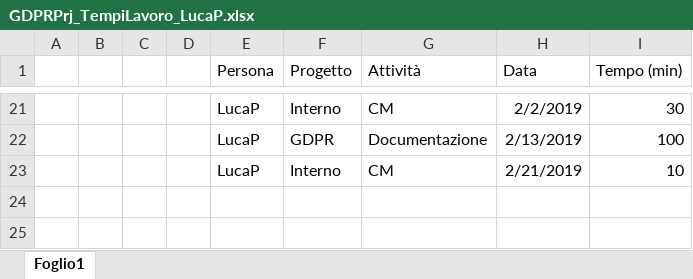
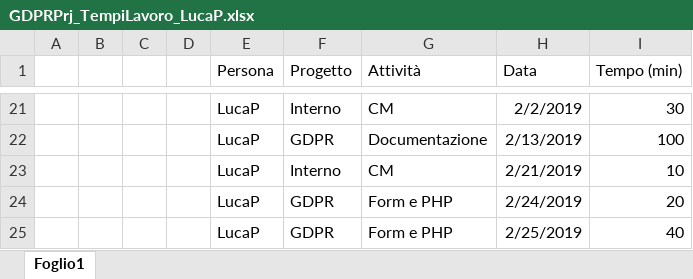
Before and after one commit to GL3-IngegneriaDelSoftware2/GDPRProject, an Excel workbook: Documentazione/GDPRPrj_TempiLavoro/GDPRPrj_TempiLavoro_LucaP.xlsx, sheet Foglio1, drawn as a sheet; only a part is shown, gaps mark what is left out; values as stored, in another font and other column widths than the file's, no borders; table styles not drawn; the diff names each change by its address in the sheet, - before the commit and + after, or states it on an @@ line.

Commit message:
Fix
Aggiunti commenti e aggiornati tempi di lavoro

```diff
--- a/Documentazione/GDPRPrj_TempiLavoro/GDPRPrj_TempiLavoro_LucaP.xlsx (sheet Foglio1)
+++ b/Documentazione/GDPRPrj_TempiLavoro/GDPRPrj_TempiLavoro_LucaP.xlsx (sheet Foglio1)
+row 24:  |  |  |  | LucaP | GDPR | Form e PHP | 2/24/2019 | 20
+row 25:  |  |  |  | LucaP | GDPR | Form e PHP | 2/25/2019 | 40
```
Also changed, not shown: 11 other files.
